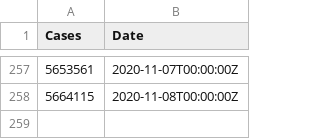
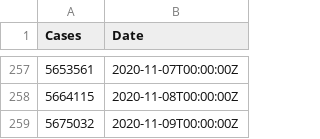
Before and after one commit to CadmielMatioli/innovationWorkshop, a CSV file: Datasets.csv, drawn as a sheet; only a part is shown, gaps mark what is left out; the diff names each change by its address in the sheet, - before the commit and + after, or states it on an @@ line.

```diff
--- a/Datasets.csv
+++ b/Datasets.csv
+row 259: 5675032 | 2020-11-09T00:00:00Z
```
Also changed, not shown: 8 other files.
